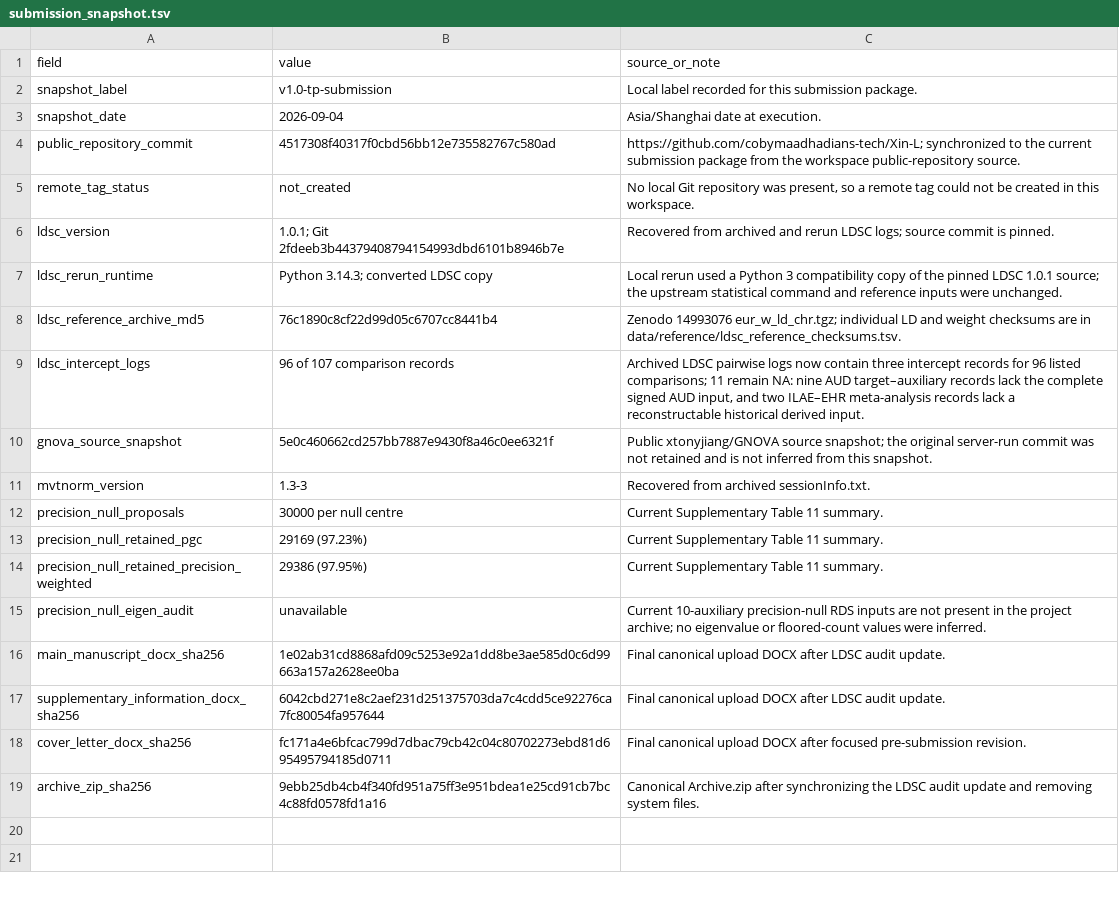
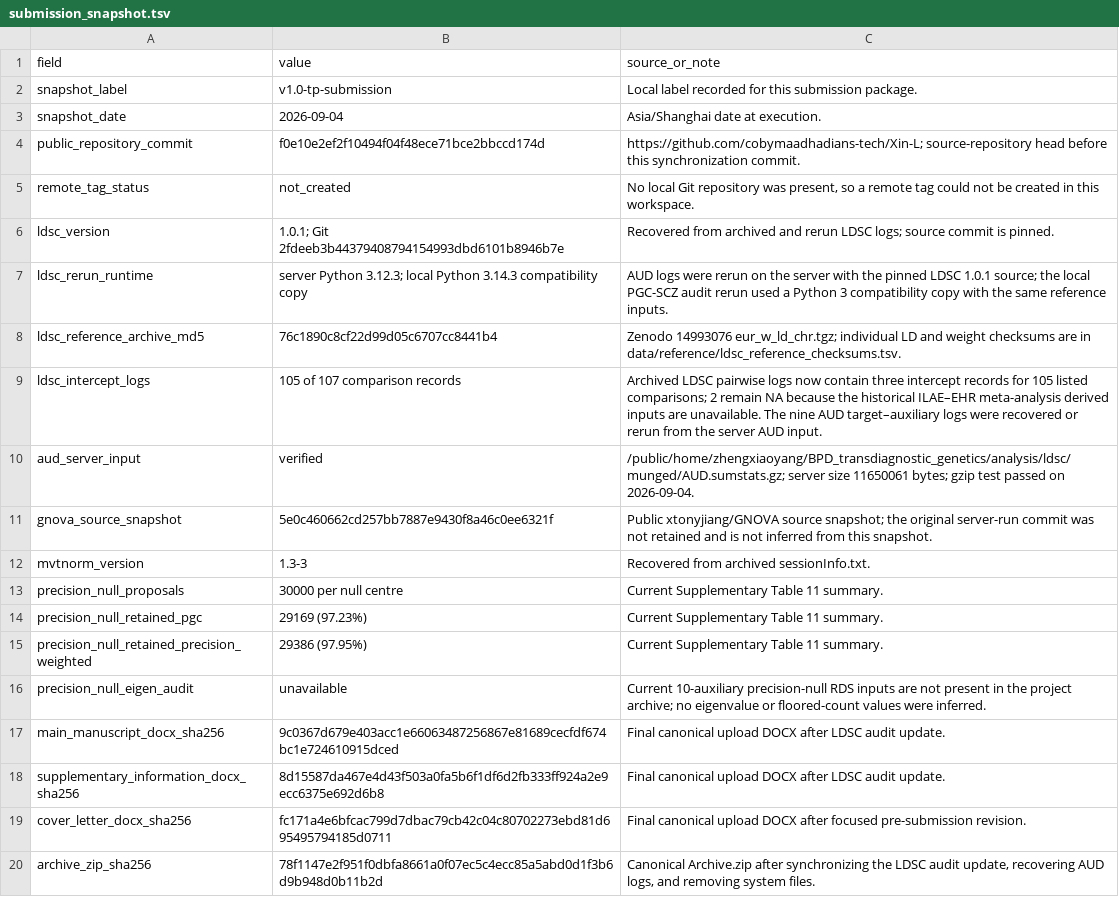
Before and after one commit to cobymaadhadians-tech/Xin-L, a TSV file: environment/submission_snapshot.tsv, drawn as a sheet.

```diff
--- a/environment/submission_snapshot.tsv
+++ b/environment/submission_snapshot.tsv
@@ -3,8 +3,9 @@ snapshot_label	v1.0-tp-submission	Local label recorded for this submission packa
 snapshot_date	2026-09-04	Asia/Shanghai date at execution.
-public_repository_commit	4517308f40317f0cbd56bb12e735582767c580ad	https://github.com/cobymaadhadians-tech/Xin-L; synchronized to the current submission package from the workspace public-repository source.
+public_repository_commit	f0e10e2ef2f10494f04f48ece71bce2bbccd174d	https://github.com/cobymaadhadians-tech/Xin-L; source-repository head before this synchronization commit.
 remote_tag_status	not_created	No local Git repository was present, so a remote tag could not be created in this workspace.
 ldsc_version	1.0.1; Git 2fdeeb3b44379408794154993dbd6101b8946b7e	Recovered from archived and rerun LDSC logs; source commit is pinned.
-ldsc_rerun_runtime	Python 3.14.3; converted LDSC copy	Local rerun used a Python 3 compatibility copy of the pinned LDSC 1.0.1 source; the upstream statistical command and reference inputs were unchanged.
+ldsc_rerun_runtime	server Python 3.12.3; local Python 3.14.3 compatibility copy	AUD logs were rerun on the server with the pinned LDSC 1.0.1 source; the local PGC-SCZ audit rerun used a Python 3 compatibility copy with the same reference inputs.
 ldsc_reference_archive_md5	76c1890c8cf22d99d05c6707cc8441b4	Zenodo 14993076 eur_w_ld_chr.tgz; individual LD and weight checksums are in data/reference/ldsc_reference_checksums.tsv.
-ldsc_intercept_logs	96 of 107 comparison records	Archived LDSC pairwise logs now contain three intercept records for 96 listed comparisons; 11 remain NA: nine AUD target–auxiliary records lack the complete signed AUD input, and two ILAE–EHR meta-analysis records lack a reconstructable historical derived input.
+ldsc_intercept_logs	105 of 107 comparison records	Archived LDSC pairwise logs now contain three intercept records for 105 listed comparisons; 2 remain NA because the historical ILAE–EHR meta-analysis derived inputs are unavailable. The nine AUD target–auxiliary logs were recovered or rerun from the server AUD input.
+aud_server_input	verified	/public/home/zhengxiaoyang/BPD_transdiagnostic_genetics/analysis/ldsc/munged/AUD.sumstats.gz; server size 11650061 bytes; gzip test passed on 2026-09-04.
 gnova_source_snapshot	5e0c460662cd257bb7887e9430f8a46c0ee6321f	Public xtonyjiang/GNOVA source snapshot; the original server-run commit was not retained and is not inferred from this snapshot.
@@ -15,5 +16,5 @@ precision_null_retained_precision_weighted	29386 (97.95%)	Current Supplementary
 precision_null_eigen_audit	unavailable	Current 10-auxiliary precision-null RDS inputs are not present in the project archive; no eigenvalue or floored-count values were inferred.
-main_manuscript_docx_sha256	1e02ab31cd8868afd09c5253e92a1dd8be3ae585d0c6d99663a157a2628ee0ba	Final canonical upload DOCX after LDSC audit update.
-supplementary_information_docx_sha256	6042cbd271e8c2aef231d251375703da7c4cdd5ce92276ca7fc80054fa957644	Final canonical upload DOCX after LDSC audit update.
+main_manuscript_docx_sha256	9c0367d679e403acc1e66063487256867e81689cecfdf674bc1e724610915dced	Final canonical upload DOCX after LDSC audit update.
+supplementary_information_docx_sha256	8d15587da467e4d43f503a0fa5b6f1df6d2fb333ff924a2e9ecc6375e692d6b8	Final canonical upload DOCX after LDSC audit update.
 cover_letter_docx_sha256	fc171a4e6bfcac799d7dbac79cb42c04c80702273ebd81d695495794185d0711	Final canonical upload DOCX after focused pre-submission revision.
-archive_zip_sha256	9ebb25db4cb4f340fd951a75ff3e951bdea1e25cd91cb7bc4c88fd0578fd1a16	Canonical Archive.zip after synchronizing the LDSC audit update and removing system files.
+archive_zip_sha256	78f1147e2f951f0dbfa8661a0f07ec5c4ecc85a5abd0d1f3b6d9b948d0b11b2d	Canonical Archive.zip after synchronizing the LDSC audit update, recovering AUD logs, and removing system files.
```
Also changed, not shown: data/supplementary_tables/Supplementary_Table_22_LDSC_diagnostic_and_overlap_audit.tsv, environment/analysis_commands.tsv, 9 other files.
